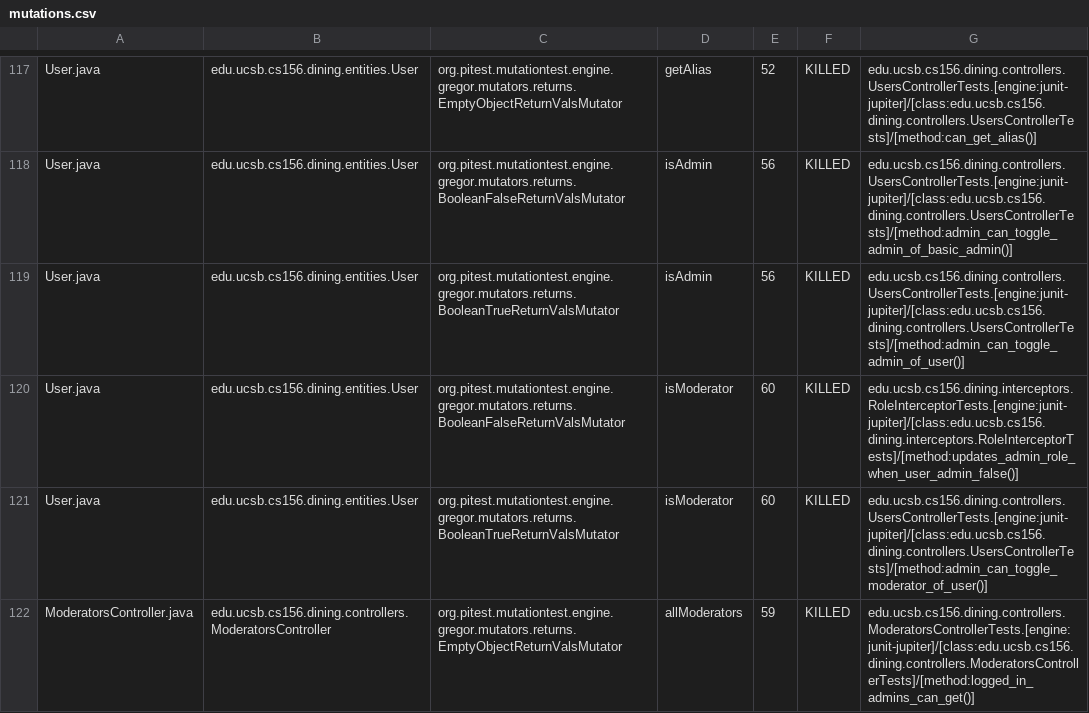
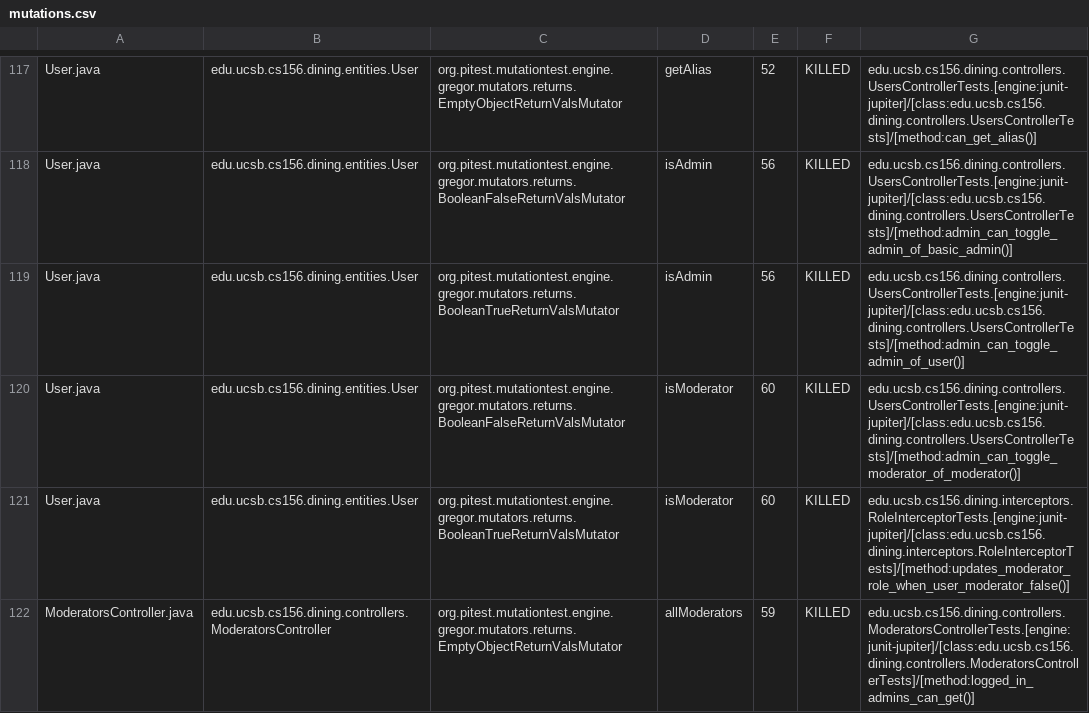
Before and after one commit to ucsb-cs156-s26/proj-dining-s26-05, a CSV file: prs/50/pitest/mutations.csv, drawn as a sheet; only a part is shown, gaps mark what is left out; the diff covers the shown part only.

Commit message:
Deploying to gh-pages from @ ucsb-cs156-s26/proj-dining-s26-05@533cccebe1a53dc87af9a83f30123dc64b991149 🚀

```diff
--- a/prs/50/pitest/mutations.csv
+++ b/prs/50/pitest/mutations.csv
@@ -119,4 +119,4 @@ User.java,edu.ucsb.cs156.dining.entities.User,org.pitest.mutationtest.engine.gre
 User.java,edu.ucsb.cs156.dining.entities.User,org.pitest.mutationtest.engine.gregor.mutators.returns.BooleanTrueReturnValsMutator,isAdmin,56,KILLED,edu.ucsb.cs156.dining.controllers.UsersControllerTests.[engine:junit-jupiter]/[class:edu.ucsb.cs156.dining.controllers.UsersControllerTests]/[method:admin_can_toggle_admin_of_user()]
-User.java,edu.ucsb.cs156.dining.entities.User,org.pitest.mutationtest.engine.gregor.mutators.returns.BooleanFalseReturnValsMutator,isModerator,60,KILLED,edu.ucsb.cs156.dining.interceptors.RoleInterceptorTests.[engine:junit-jupiter]/[class:edu.ucsb.cs156.dining.interceptors.RoleInterceptorTests]/[method:updates_admin_role_when_user_admin_false()]
-User.java,edu.ucsb.cs156.dining.entities.User,org.pitest.mutationtest.engine.gregor.mutators.returns.BooleanTrueReturnValsMutator,isModerator,60,KILLED,edu.ucsb.cs156.dining.controllers.UsersControllerTests.[engine:junit-jupiter]/[class:edu.ucsb.cs156.dining.controllers.UsersControllerTests]/[method:admin_can_toggle_moderator_of_user()]
+User.java,edu.ucsb.cs156.dining.entities.User,org.pitest.mutationtest.engine.gregor.mutators.returns.BooleanFalseReturnValsMutator,isModerator,60,KILLED,edu.ucsb.cs156.dining.controllers.UsersControllerTests.[engine:junit-jupiter]/[class:edu.ucsb.cs156.dining.controllers.UsersControllerTests]/[method:admin_can_toggle_moderator_of_moderator()]
+User.java,edu.ucsb.cs156.dining.entities.User,org.pitest.mutationtest.engine.gregor.mutators.returns.BooleanTrueReturnValsMutator,isModerator,60,KILLED,edu.ucsb.cs156.dining.interceptors.RoleInterceptorTests.[engine:junit-jupiter]/[class:edu.ucsb.cs156.dining.interceptors.RoleInterceptorTests]/[method:updates_moderator_role_when_user_moderator_false()]
 ModeratorsController.java,edu.ucsb.cs156.dining.controllers.ModeratorsController,org.pitest.mutationtest.engine.gregor.mutators.returns.EmptyObjectReturnValsMutator,allModerators,59,KILLED,edu.ucsb.cs156.dining.controllers.ModeratorsControllerTests.[engine:junit-jupiter]/[class:edu.ucsb.cs156.dining.controllers.ModeratorsControllerTests]/[method:logged_in_admins_can_get()]
```
Also changed, not shown: 25 edited cells elsewhere in this file, 20 other files.
